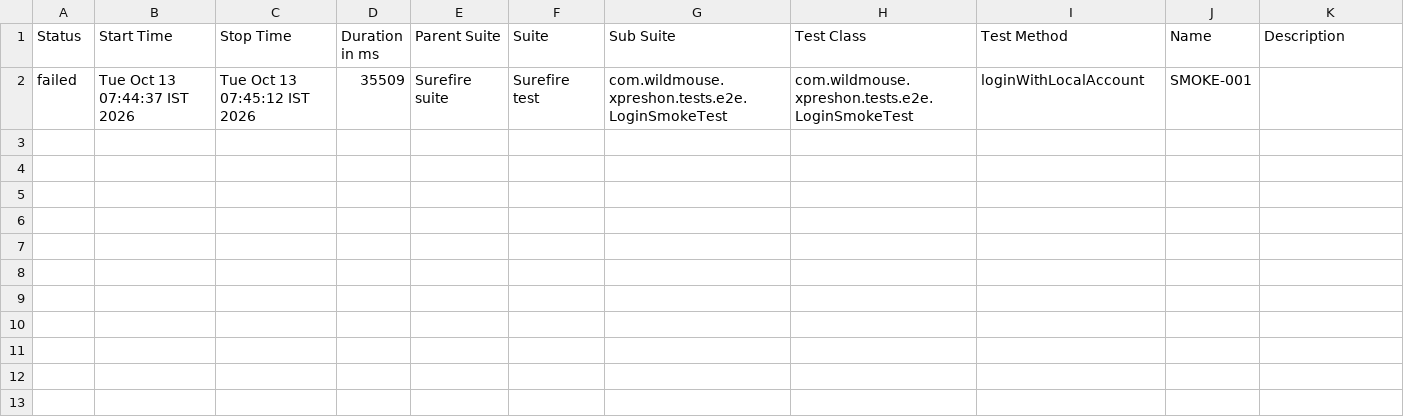
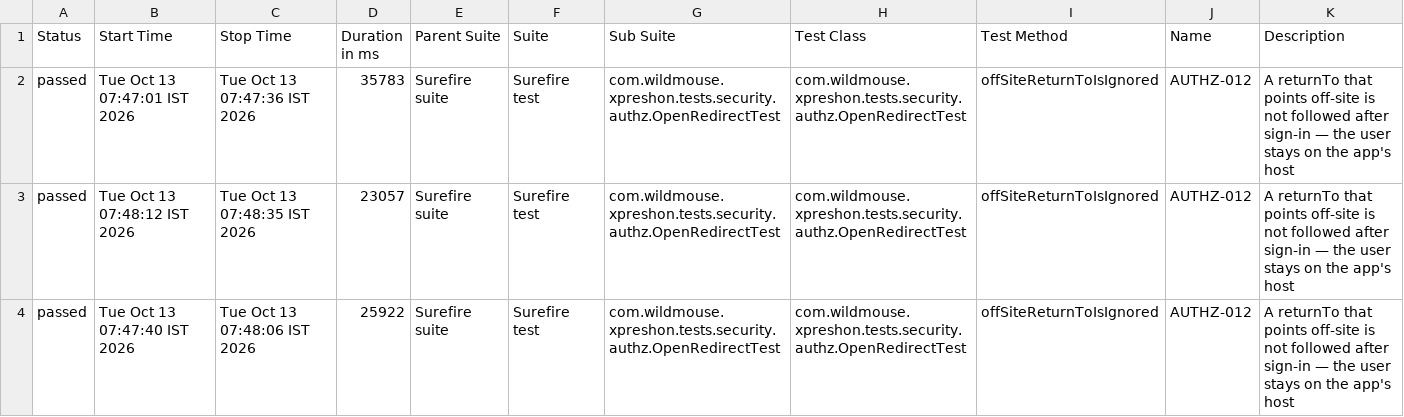
Before and after one commit to sarandadanika/wm-test-report, a CSV file: releases/release-01/data/suites.csv, drawn as a sheet; removed rows and columns are numbered as before the commit, all else as after; the diff names each change by its address in the sheet, - before the commit and + after, or states it on an @@ line.

Commit message:
release-01 - 67/99 passed (2026-10-13 07:48)

```diff
--- a/releases/release-01/data/suites.csv
+++ b/releases/release-01/data/suites.csv
-row 2: failed | Tue Oct 13 07:44:37 IST 2026 | Tue Oct 13 07:45:12 IST 2026 | 35509 | Surefire suite | Surefire test | com.wildmouse.xpreshon.tests.e2e.LoginSmokeTest | com.wildmouse.xpreshon.tests.e2e.LoginSmokeTest | loginWithLocalAccount | SMOKE-001
+row 2: passed | Tue Oct 13 07:47:01 IST 2026 | Tue Oct 13 07:47:36 IST 2026 | 35783 | Surefire suite | Surefire test | com.wildmouse.xpreshon.tests.security.authz.OpenRedirectTest | com.wildmouse.xpreshon.tests.security.authz.OpenRedirectTest | offSiteReturnToIsIgnored | AUTHZ-012 | A returnTo that points off-site is not followed after sign-in — the user stays on the app's host
+row 3: passed | Tue Oct 13 07:48:12 IST 2026 | Tue Oct 13 07:48:35 IST 2026 | 23057 | Surefire suite | Surefire test | com.wildmouse.xpreshon.tests.security.authz.OpenRedirectTest | com.wildmouse.xpreshon.tests.security.authz.OpenRedirectTest | offSiteReturnToIsIgnored | AUTHZ-012 | A returnTo that points off-site is not followed after sign-in — the user stays on the app's host
+row 4: passed | Tue Oct 13 07:47:40 IST 2026 | Tue Oct 13 07:48:06 IST 2026 | 25922 | Surefire suite | Surefire test | com.wildmouse.xpreshon.tests.security.authz.OpenRedirectTest | com.wildmouse.xpreshon.tests.security.authz.OpenRedirectTest | offSiteReturnToIsIgnored | AUTHZ-012 | A returnTo that points off-site is not followed after sign-in — the user stays on the app's host
```
Also changed, not shown: 46 other files.
